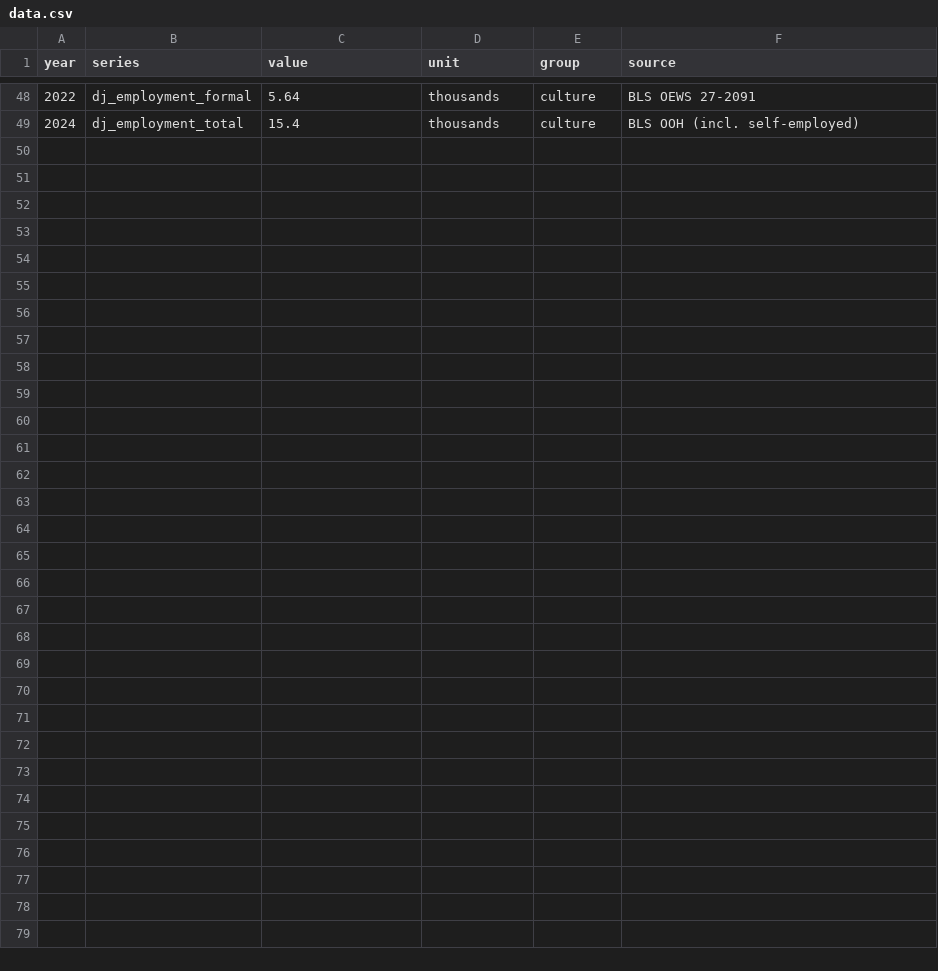
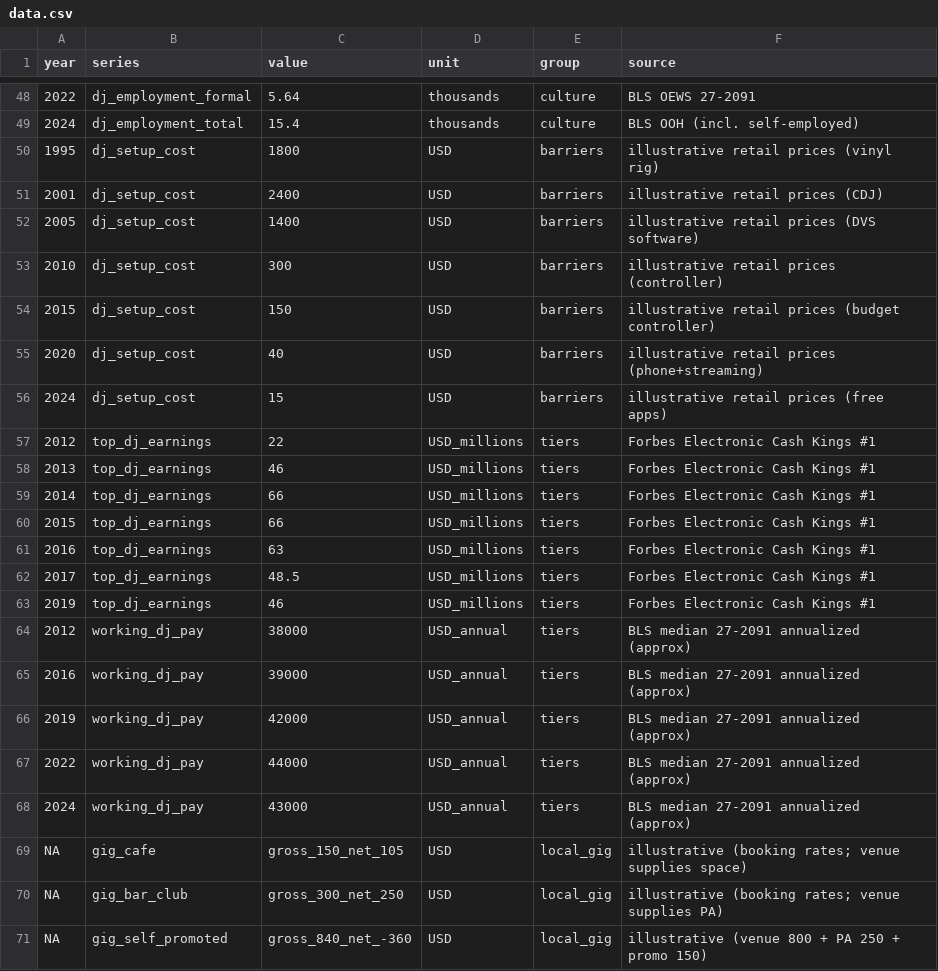
Before and after one commit to keziasetokusumo/dj_economic_indicator, a CSV file: data.csv, drawn as a sheet; only a part is shown, gaps mark what is left out; the diff names each change by its address in the sheet, - before the commit and + after, or states it on an @@ line.

```diff
--- a/data.csv
+++ b/data.csv
+row 50: 1995 | dj_setup_cost | 1800 | USD | barriers | illustrative retail prices (vinyl rig)
+row 51: 2001 | dj_setup_cost | 2400 | USD | barriers | illustrative retail prices (CDJ)
+row 52: 2005 | dj_setup_cost | 1400 | USD | barriers | illustrative retail prices (DVS software)
+row 53: 2010 | dj_setup_cost | 300 | USD | barriers | illustrative retail prices (controller)
+row 54: 2015 | dj_setup_cost | 150 | USD | barriers | illustrative retail prices (budget controller)
+row 55: 2020 | dj_setup_cost | 40 | USD | barriers | illustrative retail prices (phone+streaming)
+row 56: 2024 | dj_setup_cost | 15 | USD | barriers | illustrative retail prices (free apps)
+row 57: 2012 | top_dj_earnings | 22 | USD_millions | tiers | Forbes Electronic Cash Kings #1
+row 58: 2013 | top_dj_earnings | 46 | USD_millions | tiers | Forbes Electronic Cash Kings #1
+row 59: 2014 | top_dj_earnings | 66 | USD_millions | tiers | Forbes Electronic Cash Kings #1
+row 60: 2015 | top_dj_earnings | 66 | USD_millions | tiers | Forbes Electronic Cash Kings #1
+row 61: 2016 | top_dj_earnings | 63 | USD_millions | tiers | Forbes Electronic Cash Kings #1
+row 62: 2017 | top_dj_earnings | 48.5 | USD_millions | tiers | Forbes Electronic Cash Kings #1
+row 63: 2019 | top_dj_earnings | 46 | USD_millions | tiers | Forbes Electronic Cash Kings #1
+row 64: 2012 | working_dj_pay | 38000 | USD_annual | tiers | BLS median 27-2091 annualized (approx)
+row 65: 2016 | working_dj_pay | 39000 | USD_annual | tiers | BLS median 27-2091 annualized (approx)
+row 66: 2019 | working_dj_pay | 42000 | USD_annual | tiers | BLS median 27-2091 annualized (approx)
+row 67: 2022 | working_dj_pay | 44000 | USD_annual | tiers | BLS median 27-2091 annualized (approx)
+row 68: 2024 | working_dj_pay | 43000 | USD_annual | tiers | BLS median 27-2091 annualized (approx)
+row 69: NA | gig_cafe | gross_150_net_105 | USD | local_gig | illustrative (booking rates; venue supplies space)
+row 70: NA | gig_bar_club | gross_300_net_250 | USD | local_gig | illustrative (booking rates; venue supplies PA)
+row 71: NA | gig_self_promoted | gross_840_net_-360 | USD | local_gig | illustrative (venue 800 + PA 250 + promo 150)
```
Also changed, not shown: 2 other files.
